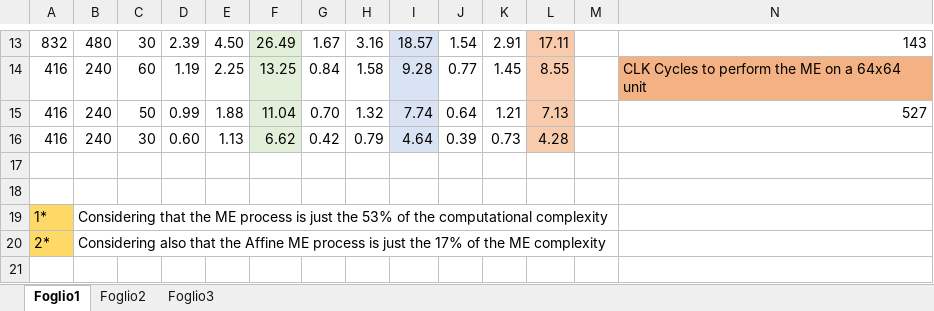
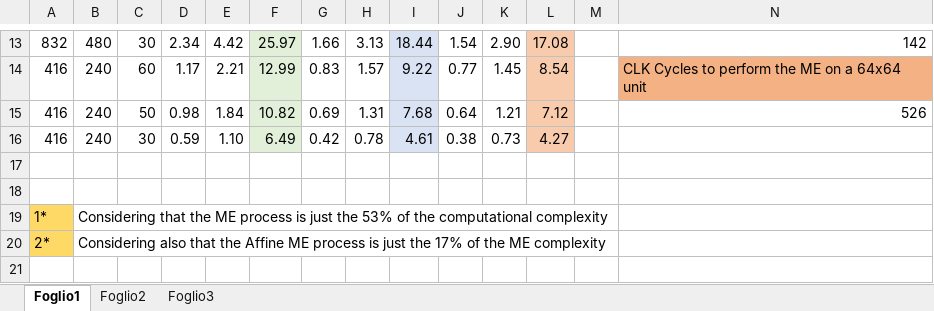
Before and after one commit to CostantinoTaranto/AME_Block-Diagram, an Excel workbook: timing-diagram/timing_analysis_data.xlsx, sheet Foglio1, drawn as a sheet; only a part is shown, gaps mark what is left out; values as stored, in another font and other column widths than the file's, no borders; the diff covers the shown part only; the diff names each change by its address in the sheet, - before the commit and + after, or states it on an @@ line.

Commit message:
Number of clock cycles corrected

```diff
--- a/timing-diagram/timing_analysis_data.xlsx (sheet Foglio1)
+++ b/timing-diagram/timing_analysis_data.xlsx (sheet Foglio1)
-D13: 2.39
+D13: 2.34
-E13: 4.50
+E13: 4.42
-F13: 26.49
+F13: 25.97
-G13: 1.67
+G13: 1.66
-H13: 3.16
+H13: 3.13
-I13: 18.57
+I13: 18.44
-K13: 2.91
+K13: 2.90
-L13: 17.11
+L13: 17.08
-N13: 143
+N13: 142
-D14: 1.19
+D14: 1.17
-E14: 2.25
+E14: 2.21
-F14: 13.25
+F14: 12.99
-G14: 0.84
+G14: 0.83
-H14: 1.58
+H14: 1.57
-I14: 9.28
+I14: 9.22
-L14: 8.55
+L14: 8.54
-D15: 0.99
+D15: 0.98
-E15: 1.88
+E15: 1.84
-F15: 11.04
+F15: 10.82
-G15: 0.70
+G15: 0.69
-H15: 1.32
+H15: 1.31
-I15: 7.74
+I15: 7.68
-L15: 7.13
+L15: 7.12
-N15: 527
+N15: 526
-D16: 0.60
+D16: 0.59
-E16: 1.13
+E16: 1.10
-F16: 6.62
+F16: 6.49
-H16: 0.79
+H16: 0.78
-I16: 4.64
+I16: 4.61
-J16: 0.39
+J16: 0.38
-L16: 4.28
+L16: 4.27
```
Also changed, not shown: 7 added rows, 11 removed rows, 3 moved rows and 76 edited cells elsewhere in this sheet, sheet Foglio2, sheet Foglio3.
